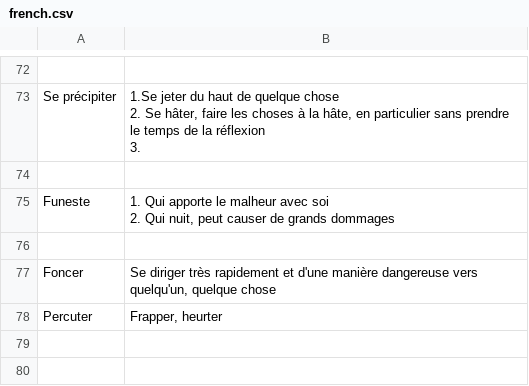
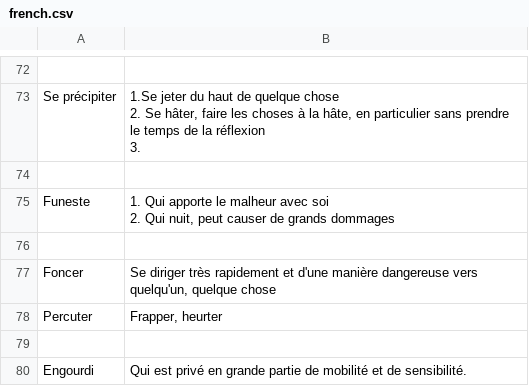
Before and after one commit to kklein/flashcards, a CSV file: french.csv, drawn as a sheet; only a part is shown, gaps mark what is left out.

```diff
--- a/french.csv
+++ b/french.csv
@@ -102 +102,3 @@ Foncer,"Se diriger très rapidement et d'une manière dangereuse vers quelqu'un,
 Percuter,"Frapper, heurter"
+
+Engourdi,Qui est privé en grande partie de mobilité et de sensibilité.
```
Also changed, not shown: machine-learning.csv.
